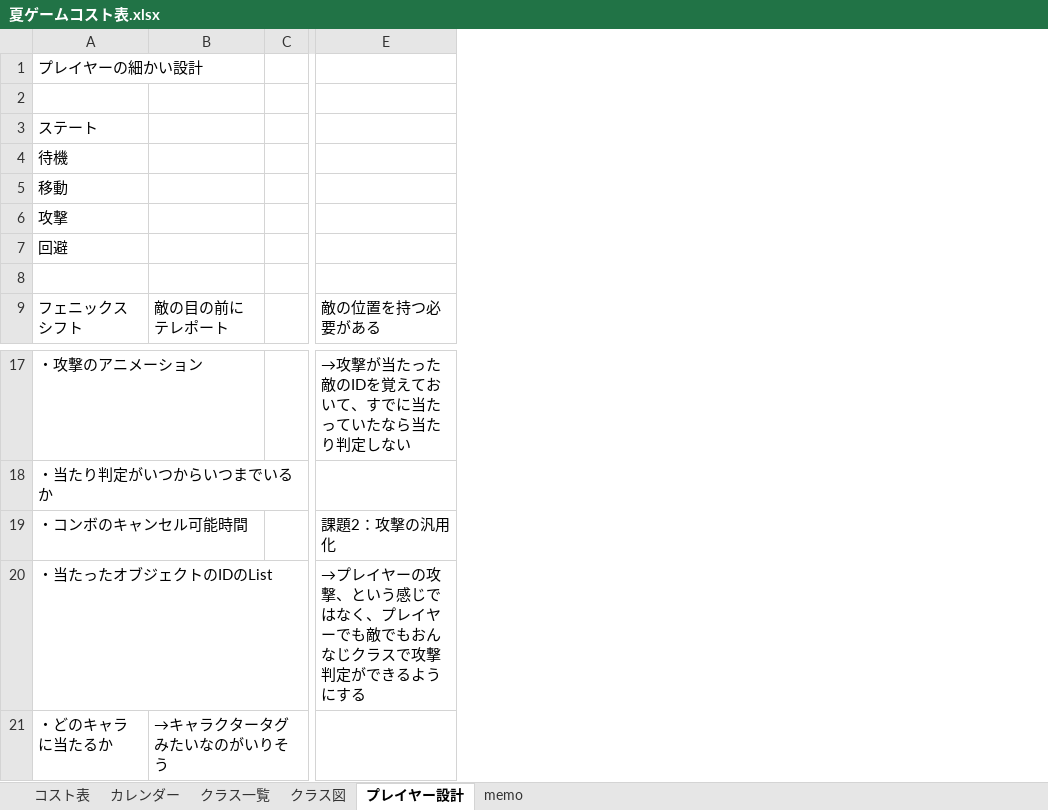
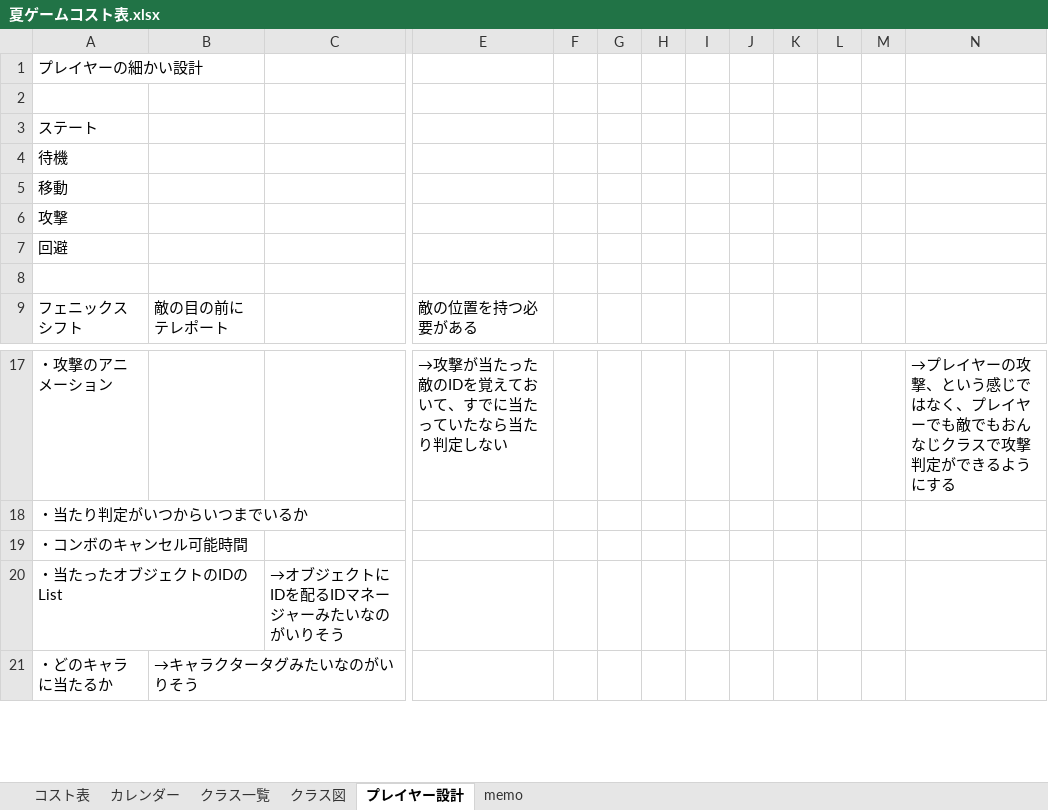
Before and after one commit to Tiger5286/SummerGame_2026, an Excel workbook: 夏ゲームコスト表.xlsx, sheet プレイヤー設計, drawn as a sheet; only a part is shown, gaps mark what is left out; values as stored, in another font and other column widths than the file's, no borders; removed rows and columns are numbered as before the commit, all else as after; the diff names each change by its address in the sheet, - before the commit and + after, or states it on an @@ line.

Commit message:
Update 夏ゲームコスト表.xlsx

```diff
--- a/夏ゲームコスト表.xlsx (sheet プレイヤー設計)
+++ b/夏ゲームコスト表.xlsx (sheet プレイヤー設計)
-column C, empty
+column C, row 20: →オブジェクトにIDを配るIDマネージャーみたいなのがいりそう
+column F, empty
+column G, empty
+column H, empty
+column I, empty
+column J, empty
+column K, empty
+column L, empty
+column M, empty
+column N, row 17: →プレイヤーの攻撃、という感じではなく、プレイヤーでも敵でもおんなじクラスで攻撃判定ができるようにする
-E19: 課題2：攻撃の汎用化
+E19: (empty)
-E20: →プレイヤーの攻撃、という感じではなく、プレイヤーでも敵でもおんなじクラスで攻撃判定ができるようにする
+E20: (empty)
```
Also changed, not shown: sheet クラス図.
